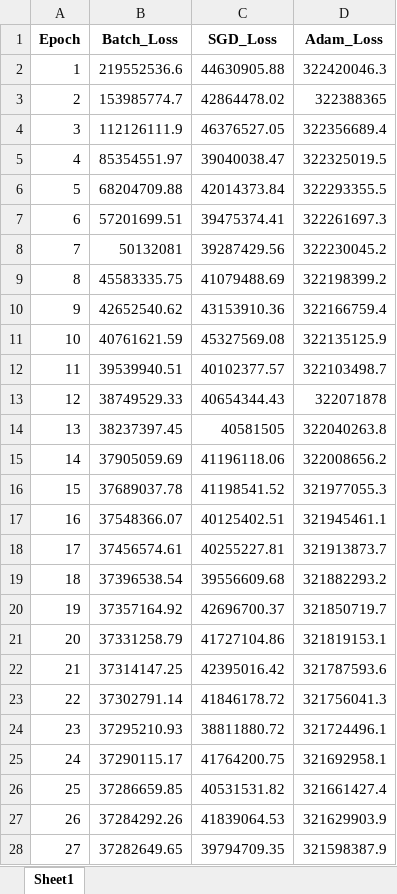
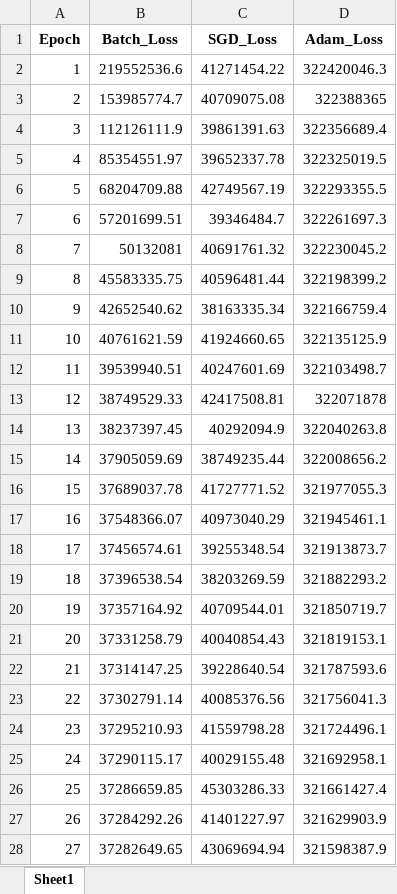
Before and after one commit to omaralsubgh/Math404, an Excel workbook: Hypothesis2_Results.xlsx, sheet Sheet1, drawn as a sheet; only a part is shown; values as stored, in another font and other column widths than the file's, no borders; the diff covers the shown part only; the diff names each change by its address in the sheet, - before the commit and + after, or states it on an @@ line.

```diff
--- a/Hypothesis2_Results.xlsx (sheet Sheet1)
+++ b/Hypothesis2_Results.xlsx (sheet Sheet1)
-C2 (SGD_Loss): 44630905.88
+C2 (SGD_Loss): 41271454.22
-C3 (SGD_Loss): 42864478.02
+C3 (SGD_Loss): 40709075.08
-C4 (SGD_Loss): 46376527.05
+C4 (SGD_Loss): 39861391.63
-C5 (SGD_Loss): 39040038.47
+C5 (SGD_Loss): 39652337.78
-C6 (SGD_Loss): 42014373.84
+C6 (SGD_Loss): 42749567.19
-C7 (SGD_Loss): 39475374.41
+C7 (SGD_Loss): 39346484.7
-C8 (SGD_Loss): 39287429.56
+C8 (SGD_Loss): 40691761.32
-C9 (SGD_Loss): 41079488.69
+C9 (SGD_Loss): 40596481.44
-C10 (SGD_Loss): 43153910.36
+C10 (SGD_Loss): 38163335.34
-C11 (SGD_Loss): 45327569.08
+C11 (SGD_Loss): 41924660.65
-C12 (SGD_Loss): 40102377.57
+C12 (SGD_Loss): 40247601.69
-C13 (SGD_Loss): 40654344.43
+C13 (SGD_Loss): 42417508.81
-C14 (SGD_Loss): 40581505
+C14 (SGD_Loss): 40292094.9
-C15 (SGD_Loss): 41196118.06
+C15 (SGD_Loss): 38749235.44
-C16 (SGD_Loss): 41198541.52
+C16 (SGD_Loss): 41727771.52
-C17 (SGD_Loss): 40125402.51
+C17 (SGD_Loss): 40973040.29
-C18 (SGD_Loss): 40255227.81
+C18 (SGD_Loss): 39255348.54
-C19 (SGD_Loss): 39556609.68
+C19 (SGD_Loss): 38203269.59
-C20 (SGD_Loss): 42696700.37
+C20 (SGD_Loss): 40709544.01
-C21 (SGD_Loss): 41727104.86
+C21 (SGD_Loss): 40040854.43
-C22 (SGD_Loss): 42395016.42
+C22 (SGD_Loss): 39228640.54
-C23 (SGD_Loss): 41846178.72
+C23 (SGD_Loss): 40085376.56
-C24 (SGD_Loss): 38811880.72
+C24 (SGD_Loss): 41559798.28
-C25 (SGD_Loss): 41764200.75
+C25 (SGD_Loss): 40029155.48
-C26 (SGD_Loss): 40531531.82
+C26 (SGD_Loss): 45303286.33
-C27 (SGD_Loss): 41839064.53
+C27 (SGD_Loss): 41401227.97
-C28 (SGD_Loss): 39794709.35
+C28 (SGD_Loss): 43069694.94
```
Also changed, not shown: 23 edited cells elsewhere in this sheet, Hypothesis1_Results.xlsx, 7 other files.
